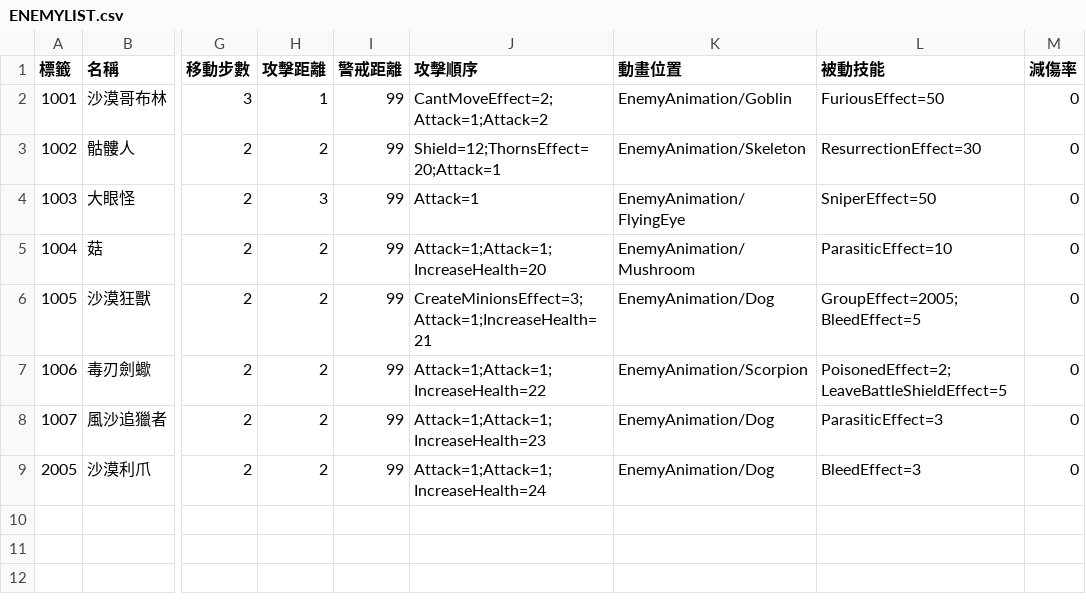
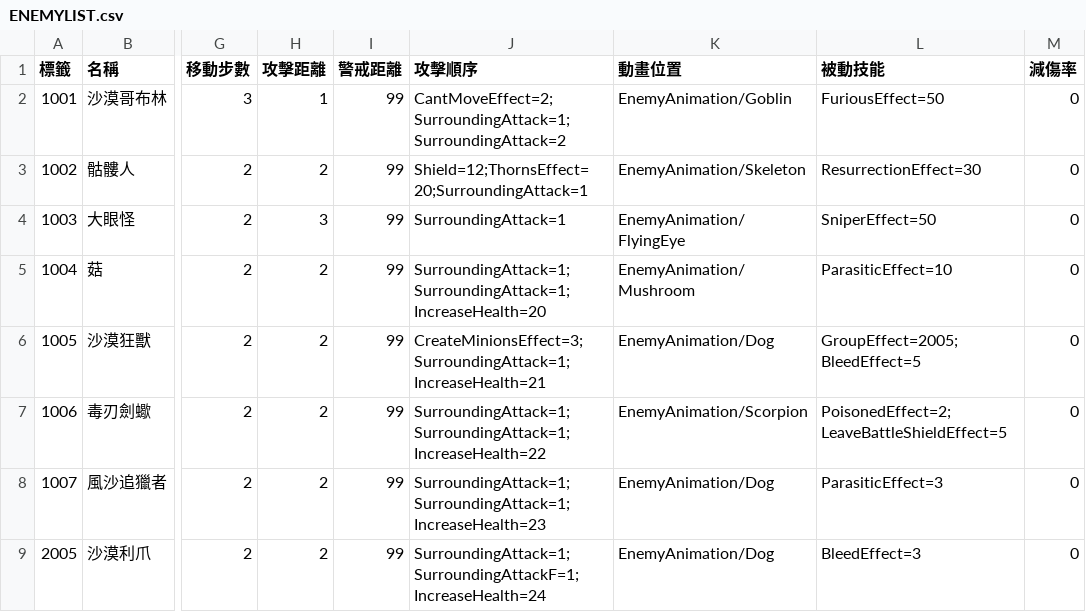
Before and after one commit to yucheng0210/Card, a CSV file: Assets/StreamingAssets/ENEMYLIST.csv, drawn as a sheet; only a part is shown, gaps mark what is left out; the diff names each change by its address in the sheet, - before the commit and + after, or states it on an @@ line.

```diff
--- a/Assets/StreamingAssets/ENEMYLIST.csv
+++ b/Assets/StreamingAssets/ENEMYLIST.csv
-J2 (攻擊順序): CantMoveEffect=2;Attack=1;Attack=2
+J2 (攻擊順序): CantMoveEffect=2;SurroundingAttack=1;SurroundingAttack=2
-J3 (攻擊順序): Shield=12;ThornsEffect=20;Attack=1
+J3 (攻擊順序): Shield=12;ThornsEffect=20;SurroundingAttack=1
-J4 (攻擊順序): Attack=1
+J4 (攻擊順序): SurroundingAttack=1
-J5 (攻擊順序): Attack=1;Attack=1;IncreaseHealth=20
+J5 (攻擊順序): SurroundingAttack=1;SurroundingAttack=1;IncreaseHealth=20
-J6 (攻擊順序): CreateMinionsEffect=3;Attack=1;IncreaseHealth=21
+J6 (攻擊順序): CreateMinionsEffect=3;SurroundingAttack=1;IncreaseHealth=21
-J7 (攻擊順序): Attack=1;Attack=1;IncreaseHealth=22
+J7 (攻擊順序): SurroundingAttack=1;SurroundingAttack=1;IncreaseHealth=22
-J8 (攻擊順序): Attack=1;Attack=1;IncreaseHealth=23
+J8 (攻擊順序): SurroundingAttack=1;SurroundingAttack=1;IncreaseHealth=23
-J9 (攻擊順序): Attack=1;Attack=1;IncreaseHealth=24
+J9 (攻擊順序): SurroundingAttack=1;SurroundingAttackF=1;IncreaseHealth=24
```
Also changed, not shown: 24 other files.
